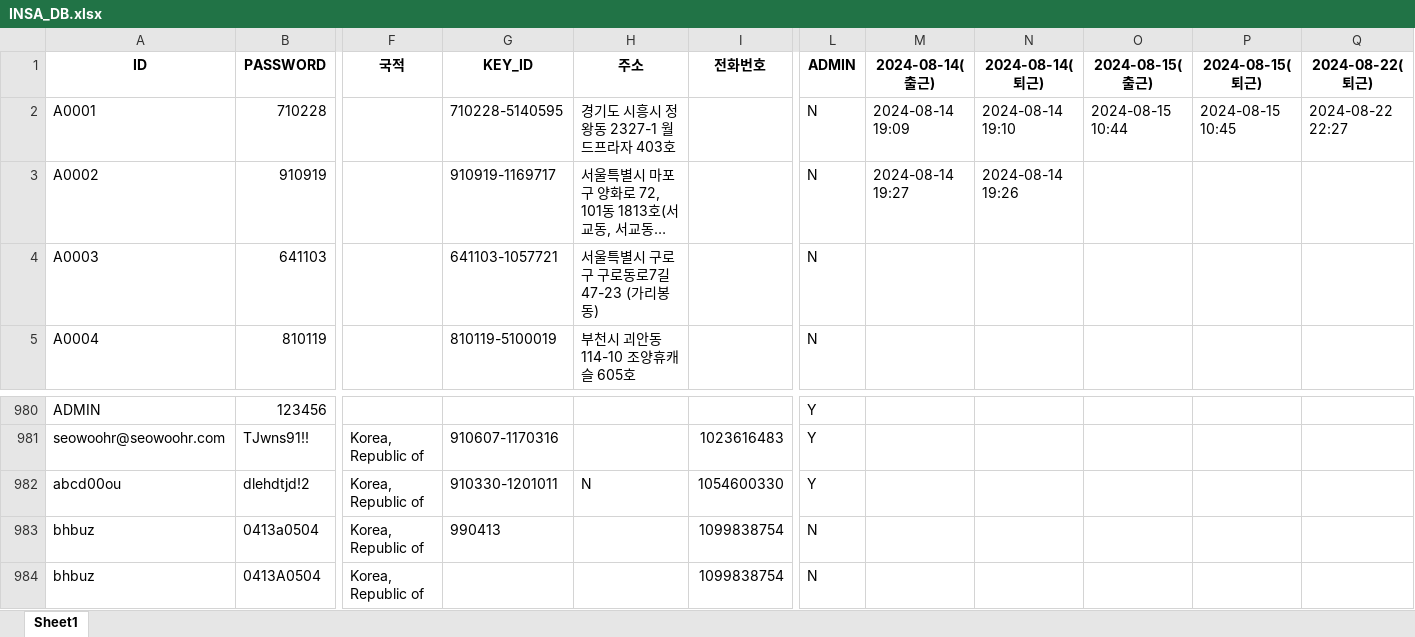
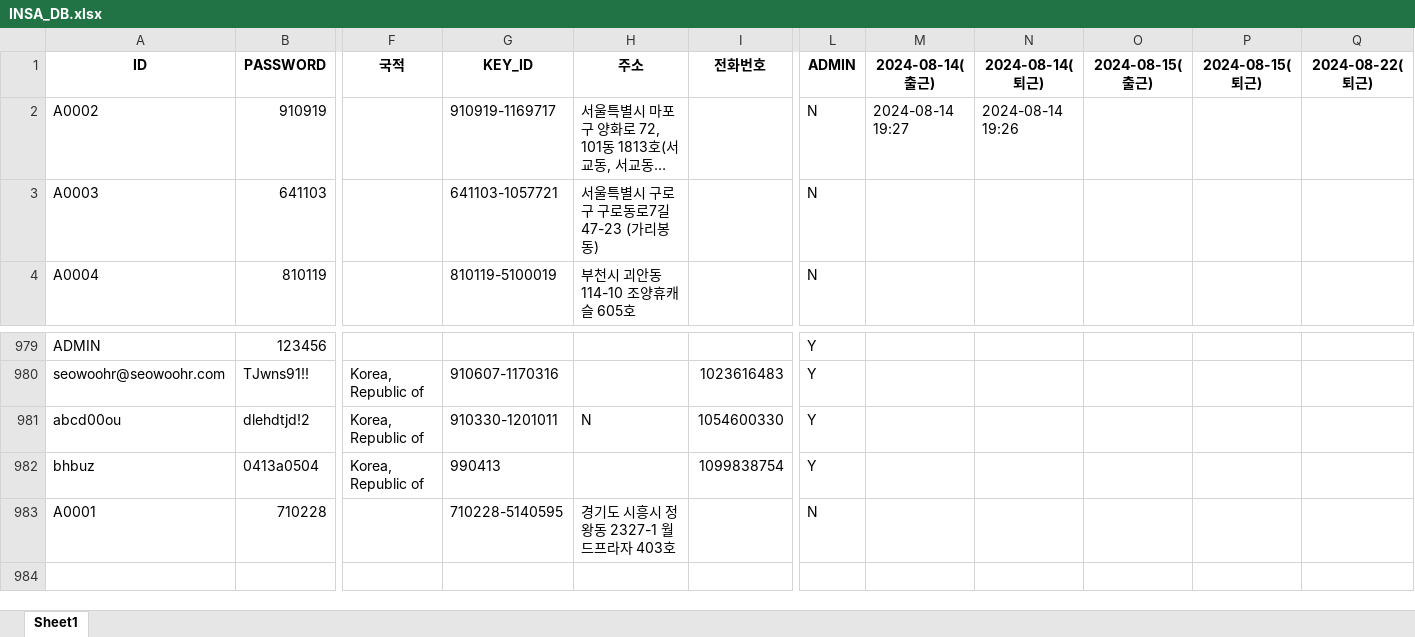
Before and after one commit to abcd00ou/Dong.github.io, an Excel workbook: static/data/INSA_DB.xlsx, sheet Sheet1, drawn as a sheet; only a part is shown, gaps mark what is left out; long unchanged cells end in …; values as stored, in another font and other column widths than the file's, no borders; removed rows and columns are numbered as before the commit, all else as after; rows hold the shown columns only; the diff names each change by its address in the sheet, - before the commit and + after, or states it on an @@ line.

```diff
--- a/static/data/INSA_DB.xlsx (sheet Sheet1)
+++ b/static/data/INSA_DB.xlsx (sheet Sheet1)
-row 2: A0001 | 710228 |  | 710228-5140595 | 경기도 시흥시 정왕동 2327-1 월드프라자 403호 |  | N | 2024-08-14 19:09 | 2024-08-14 19:10 | 2024-08-15 10:44 | 2024-08-15 10:45 | 2024-08-22 22:27
-L982: N
+L982: Y
-row 984: bhbuz | 0413A0504 | Korea, Republic of |  |  | 1099838754 | N
+row 983: A0001 | 710228 |  | 710228-5140595 | 경기도 시흥시 정왕동 2327-1 월드프라자 403호 |  | N
```
Also changed, not shown: static/data/작업공수/작업입력.xlsx, static/data/작업공수/작업자입력.xlsx, 15 other files.
